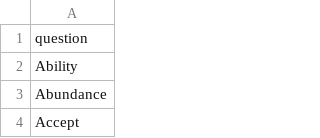
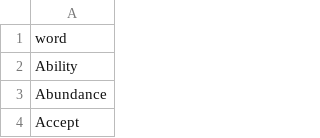
Before and after one commit to taingmeng/herd-mentality, a CSV file: src/app/just-onez/data/questions.csv (was src/data/just-one/questions.csv), drawn as a sheet; only a part is shown.

```diff
--- a/src/data/just-one/questions.csv
+++ b/src/app/just-onez/data/questions.csv
@@ -1,2 +1,2 @@
-question
+word
 Ability
```
Also changed, not shown: 50 other files.
